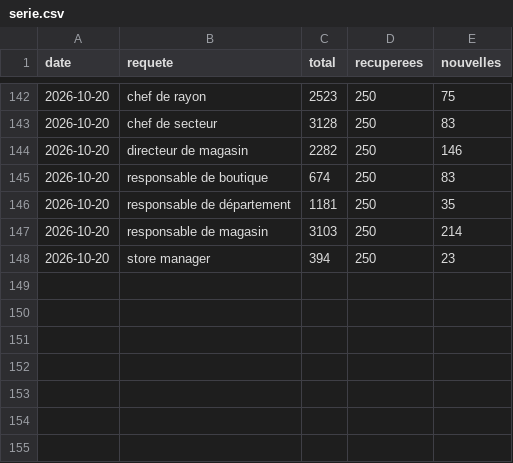
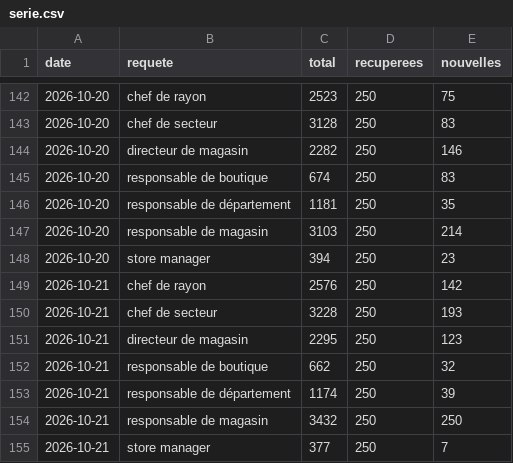
Before and after one commit to LinaSouilmi/metier-retail, a CSV file: data/adzuna/serie.csv, drawn as a sheet; only a part is shown, gaps mark what is left out.

```diff
--- a/data/adzuna/serie.csv
+++ b/data/adzuna/serie.csv
@@ -148 +148,8 @@ date,requete,total,recuperees,nouvelles
 2026-10-20,store manager,394,250,23
+2026-10-21,chef de rayon,2576,250,142
+2026-10-21,chef de secteur,3228,250,193
+2026-10-21,directeur de magasin,2295,250,123
+2026-10-21,responsable de boutique,662,250,32
+2026-10-21,responsable de département,1174,250,39
+2026-10-21,responsable de magasin,3432,250,250
+2026-10-21,store manager,377,250,7
```
Also changed, not shown: data/jooble/serie.csv, data/lba/serie.csv, 28 other files.
